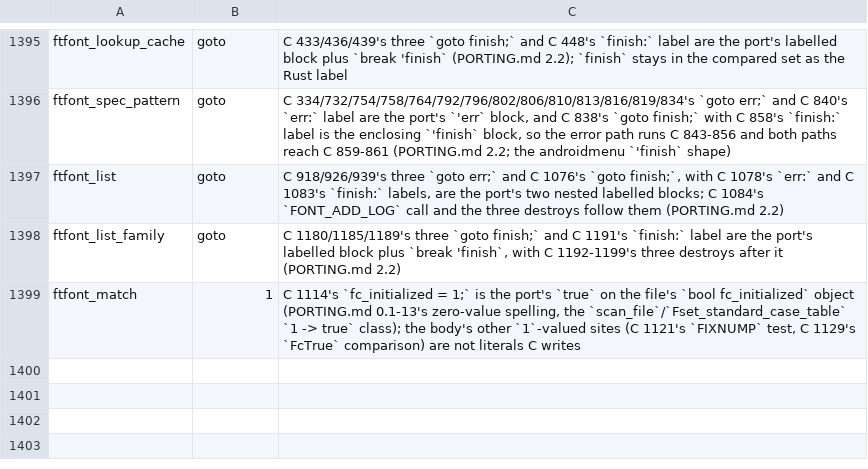
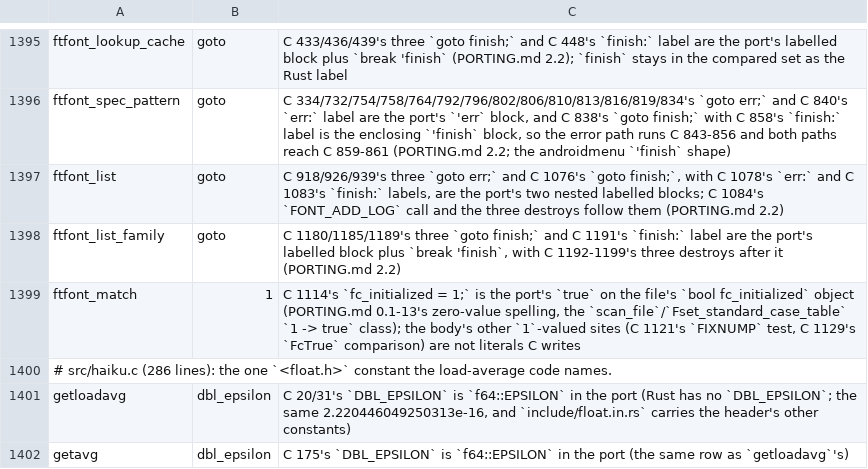
Before and after one commit to liuchong/femacs, a TSV file: docs/ports/macro-body-notes.tsv, drawn as a sheet; only a part is shown, gaps mark what is left out.

```diff
--- a/docs/ports/macro-body-notes.tsv
+++ b/docs/ports/macro-body-notes.tsv
@@ -1399 +1399,4 @@ ftfont_list_family	goto	C 1180/1185/1189's three `goto finish;` and C 1191's `fi
 ftfont_match	1	C 1114's `fc_initialized = 1;` is the port's `true` on the file's `bool fc_initialized` object (PORTING.md 0.1-13's zero-value spelling, the `scan_file`/`Fset_standard_case_table` `1 -> true` class); the body's other `1`-valued sites (C 1121's `FIXNUMP` test, C 1129's `FcTrue` comparison) are not literals C writes
+# src/haiku.c (286 lines): the one `<float.h>` constant the load-average code names.
+getloadavg	dbl_epsilon	C 20/31's `DBL_EPSILON` is `f64::EPSILON` in the port (Rust has no `DBL_EPSILON`; the same 2.220446049250313e-16, and `include/float.in.rs` carries the header's other constants)
+getavg	dbl_epsilon	C 175's `DBL_EPSILON` is `f64::EPSILON` in the port (the same row as `getloadavg`'s)
```
Also changed, not shown: docs/ports/line-drift-tolerance.tsv, 4 other files.
